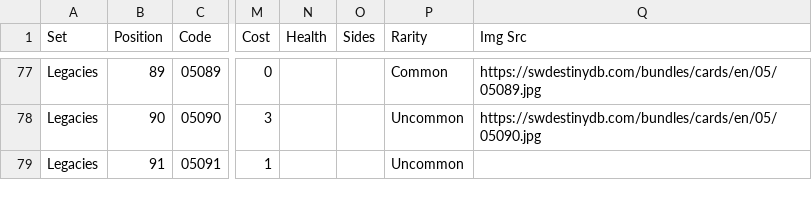
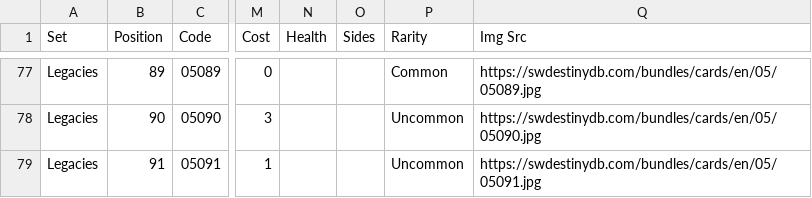
Before and after one commit to ericcervin/data-digestion-dot-clj, a TSV file: resources/destiny/OUT/card_list_villian_command.tsv, drawn as a sheet; only a part is shown, gaps mark what is left out; the diff names each change by its address in the sheet, - before the commit and + after, or states it on an @@ line.

```diff
--- a/resources/destiny/OUT/card_list_villian_command.tsv
+++ b/resources/destiny/OUT/card_list_villian_command.tsv
-Q79 (Img Src): (empty)
+Q79 (Img Src): https://swdestinydb.com/bundles/cards/en/05/05091.jpg
```
Also changed, not shown: resources/destiny/OUT/card_list_all.tsv, resources/destiny/OUT/card_list_villian_command_compatible.tsv, 2 other files.
